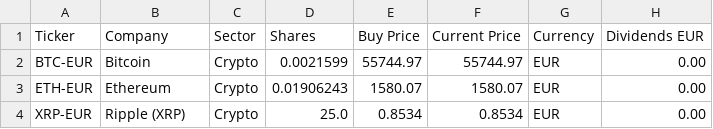
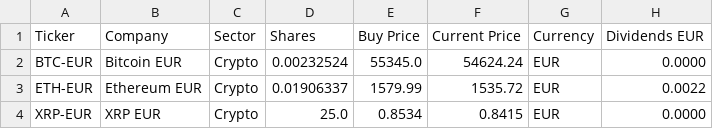
Before and after one commit to xlife20/monitor-bursa, a CSV file: portfolio_kraken.csv, drawn as a sheet.

Commit message:
Update portfolio_kraken.csv

```diff
--- a/portfolio_kraken.csv
+++ b/portfolio_kraken.csv
@@ -1,4 +1,4 @@
 Ticker,Company,Sector,Shares,Buy Price,Current Price,Currency,Dividends EUR
-BTC-EUR,Bitcoin,Crypto,0.0021599,55744.97,55744.97,EUR,0.00
-ETH-EUR,Ethereum,Crypto,0.01906243,1580.07,1580.07,EUR,0.00
-XRP-EUR,Ripple (XRP),Crypto,25.0,0.8534,0.8534,EUR,0.00
+BTC-EUR,Bitcoin EUR,Crypto,0.00232524,55345.0,54624.24,EUR,0.0000
+ETH-EUR,Ethereum EUR,Crypto,0.01906337,1579.99,1535.72,EUR,0.0022
+XRP-EUR,XRP EUR,Crypto,25.0,0.8534,0.8415,EUR,0.0000
```
